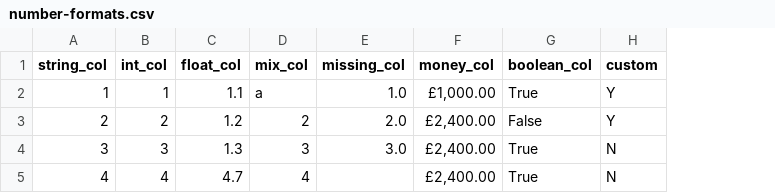
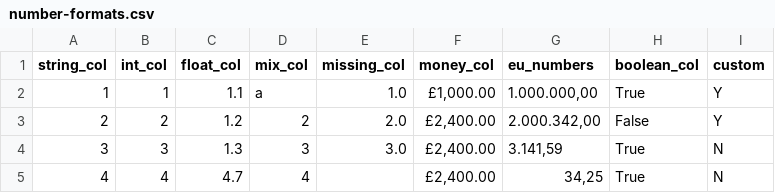
Before and after one commit to srvanderplas/unl-stat850-book, a CSV file: data/number-formats.csv, drawn as a sheet; the diff names each change by its address in the sheet, - before the commit and + after, or states it on an @@ line.

Commit message:
Add number with different locale

```diff
--- a/data/number-formats.csv
+++ b/data/number-formats.csv
+column G (eu_numbers), rows 2-5: 1.000.000,00 | 2.000.342,00 | 3.141,59 | 34,25
```
